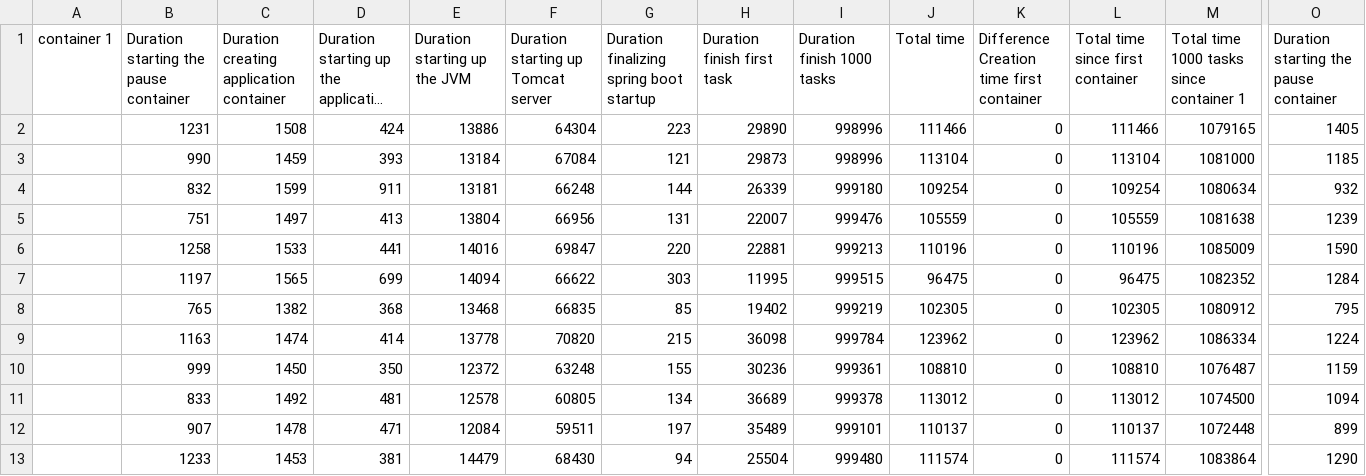
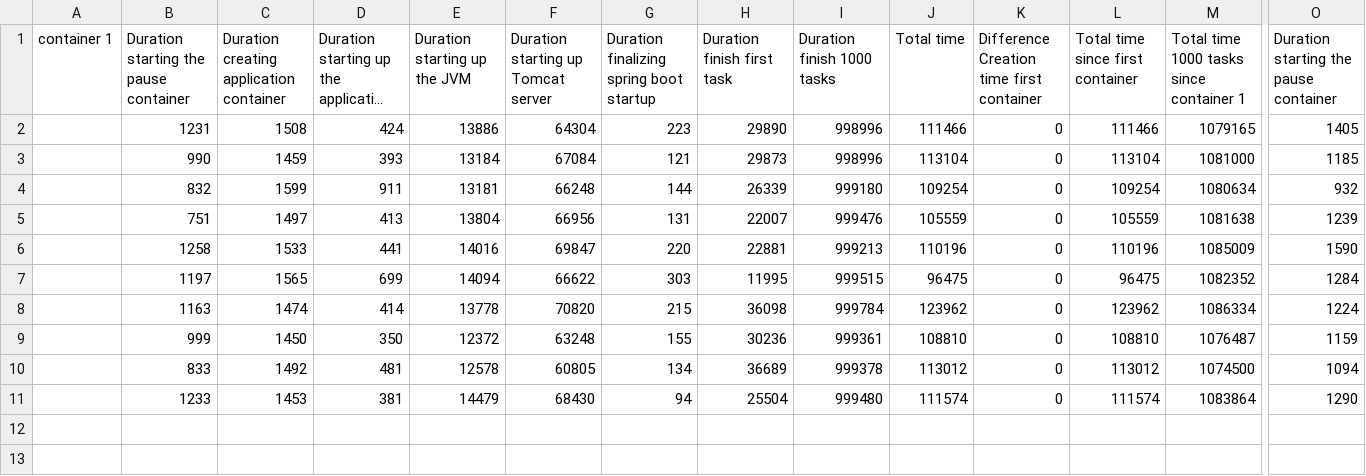
Before and after one commit to r0486682/scriptsworker, a CSV file: experimentsv2/abel/nolibrarysharing/6container.csv, drawn as a sheet; only a part is shown, gaps mark what is left out; long unchanged cells end in …; rows hold the shown columns only; the diff names each change by its address in the sheet, - before the commit and + after, or states it on an @@ line.

```diff
--- a/experimentsv2/abel/nolibrarysharing/6container.csv
+++ b/experimentsv2/abel/nolibrarysharing/6container.csv
-row 8:  | 765 | 1382 | 368 | 13468 | 66835 | 85 | 19402 | 999219 | 102305 | 0 | 102305 | 1080912 | 795
-row 12:  | 907 | 1478 | 471 | 12084 | 59511 | 197 | 35489 | 999101 | 110137 | 0 | 110137 | 1072448 | 899
```
Also changed, not shown: experimentsv2/abel/librarysharing/5container.csv, experimentsv2/abel/librarysharing/6container.csv, 1 other file.
